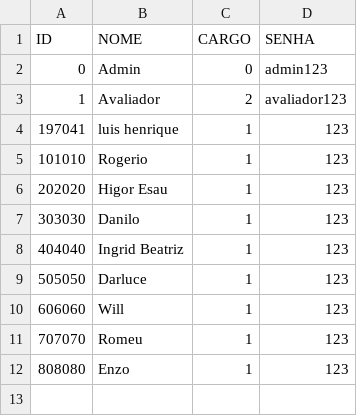
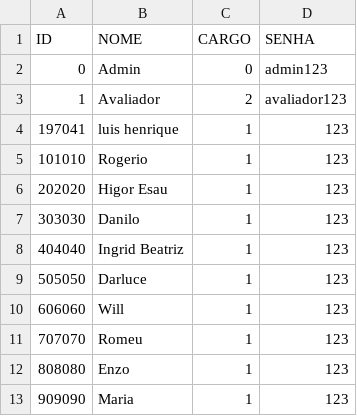
Before and after one commit to LuisHenrique0909/TRABALHO_ECOENG, a CSV file: dados/users.csv, drawn as a sheet; the diff names each change by its address in the sheet, - before the commit and + after, or states it on an @@ line.

```diff
--- a/dados/users.csv
+++ b/dados/users.csv
+row 13: 909090 | Maria | 1 | 123
```
Also changed, not shown: 9 other files.
